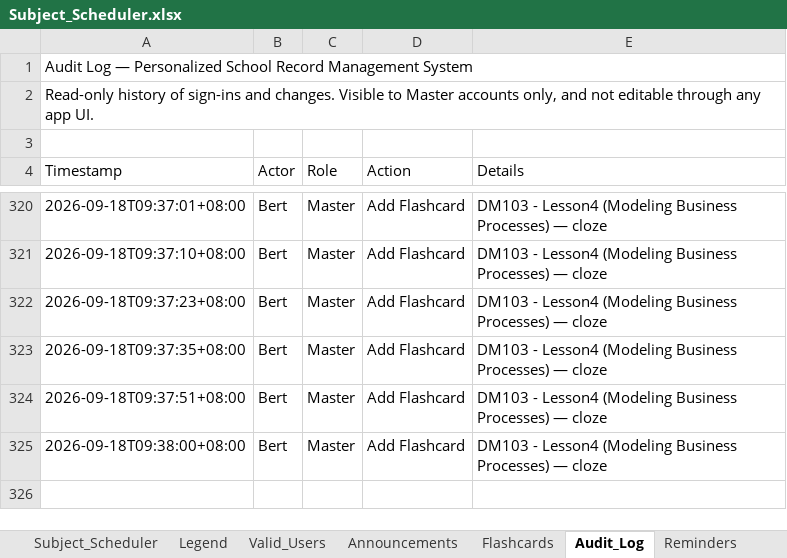
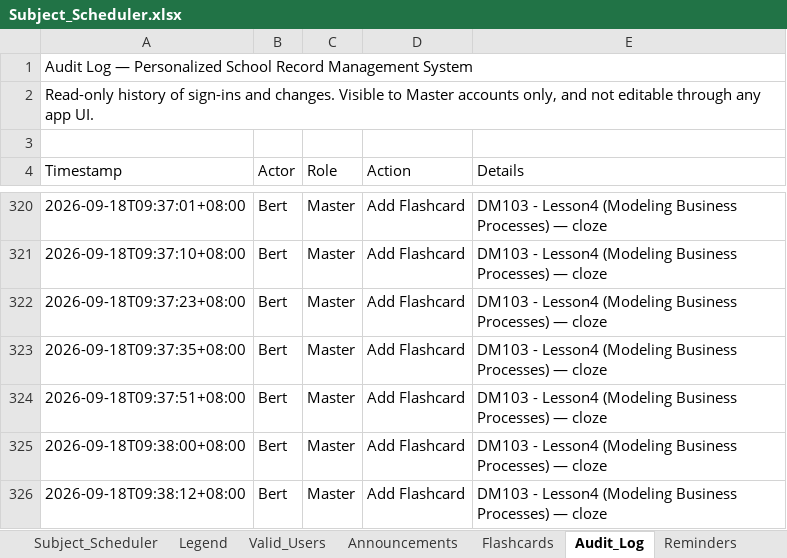
Before and after one commit to fielalbert2026/school-record-management-system, an Excel workbook: Subject_Scheduler.xlsx, sheet Audit_Log, drawn as a sheet; only a part is shown, gaps mark what is left out; values as stored, in another font and other column widths than the file's, no borders; the diff names each change by its address in the sheet, - before the commit and + after, or states it on an @@ line.

Commit message:
Flashcards: Add Flashcard — by test_dummy

```diff
--- a/Subject_Scheduler.xlsx (sheet Audit_Log)
+++ b/Subject_Scheduler.xlsx (sheet Audit_Log)
+row 326: 2026-09-18T09:38:12+08:00 | Bert | Master | Add Flashcard | DM103 - Lesson4 (Modeling Business Processes) — cloze
```
Also changed, not shown: sheet Flashcards.
